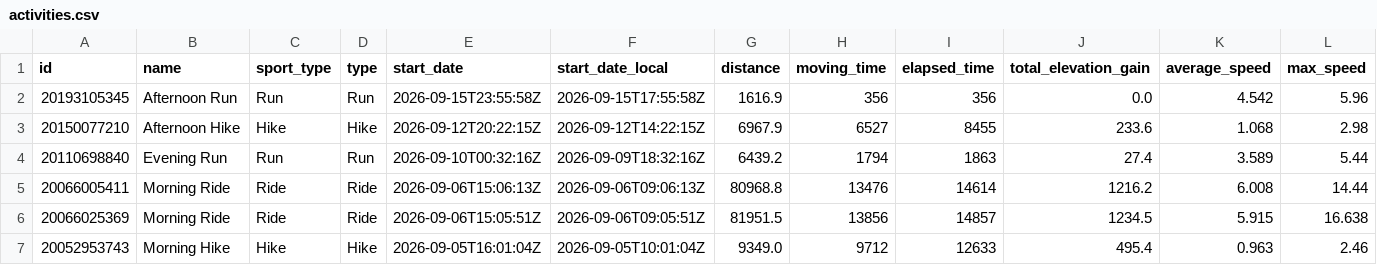
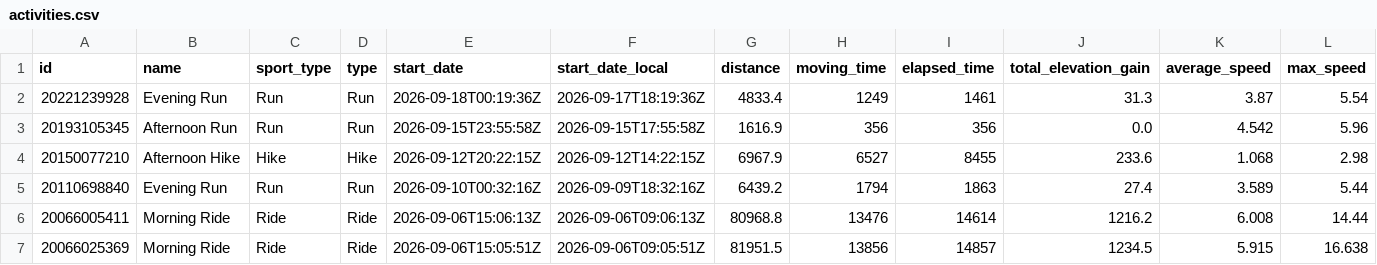
Before and after one commit to michaelmarzec/strava-sync, a CSV file: data/activities.csv, drawn as a sheet; only a part is shown; the shorter side is filled out with more unchanged rows; rows hold the shown columns only; the diff names each change by its address in the sheet, - before the commit and + after, or states it on an @@ line.

```diff
--- a/data/activities.csv
+++ b/data/activities.csv
+row 2: 20221239928 | Evening Run | Run | Run | 2026-09-18T00:19:36Z | 2026-09-17T18:19:36Z | 4833.4 | 1249 | 1461 | 31.3 | 3.87 | 5.54
```
Also changed, not shown: 1 other file.
